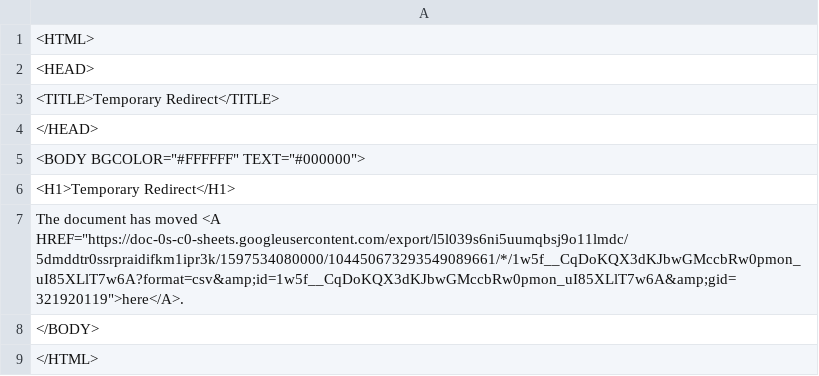
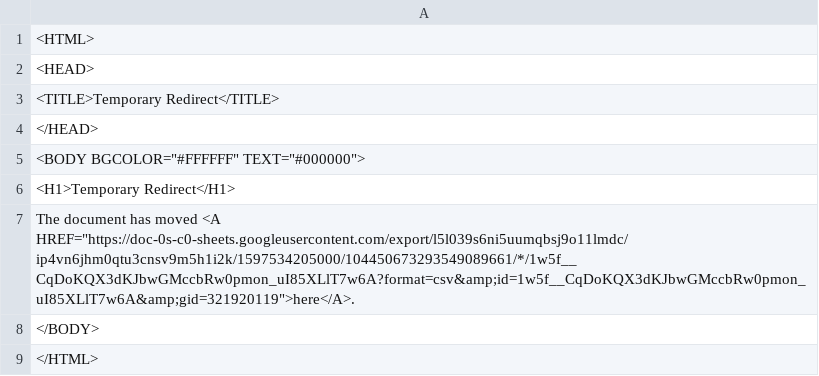
Before and after one commit to ismism/doingbooks, a CSV file: _data/books.csv, drawn as a sheet.

Commit message:
Update books

```diff
--- a/_data/books.csv
+++ b/_data/books.csv
@@ -6,3 +6,3 @@
 <H1>Temporary Redirect</H1>
-The document has moved <A HREF="https://doc-0s-c0-sheets.googleusercontent.com/export/l5l039s6ni5uumqbsj9o11lmdc/5dmddtr0ssrpraidifkm1ipr3k/1597534080000/104450673293549089661/*/1w5f__CqDoKQX3dKJbwGMccbRw0pmon_uI85XLlT7w6A?format=csv&amp;id=1w5f__CqDoKQX3dKJbwGMccbRw0pmon_uI85XLlT7w6A&amp;gid=321920119">here</A>.
+The document has moved <A HREF="https://doc-0s-c0-sheets.googleusercontent.com/export/l5l039s6ni5uumqbsj9o11lmdc/ip4vn6jhm0qtu3cnsv9m5h1i2k/1597534205000/104450673293549089661/*/1w5f__CqDoKQX3dKJbwGMccbRw0pmon_uI85XLlT7w6A?format=csv&amp;id=1w5f__CqDoKQX3dKJbwGMccbRw0pmon_uI85XLlT7w6A&amp;gid=321920119">here</A>.
 </BODY>
```
